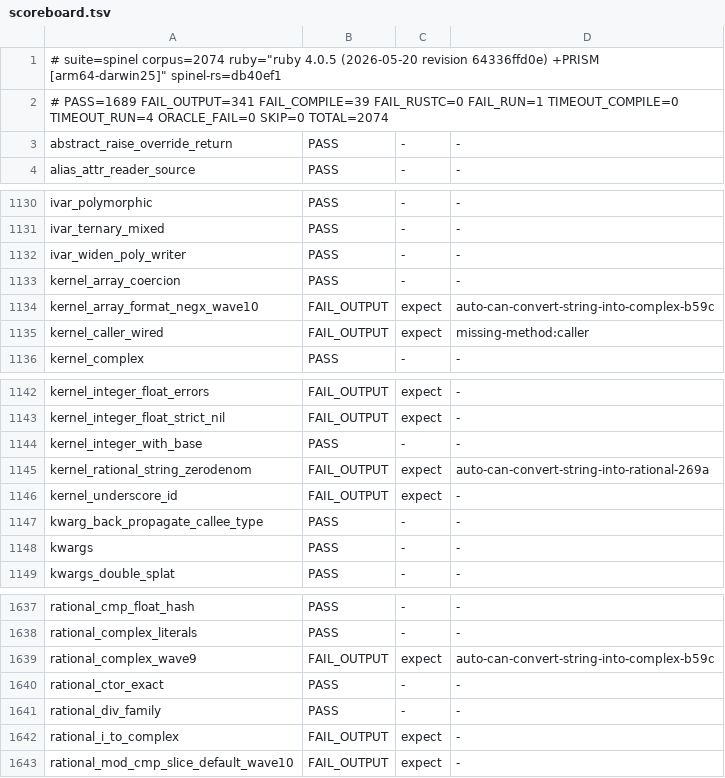
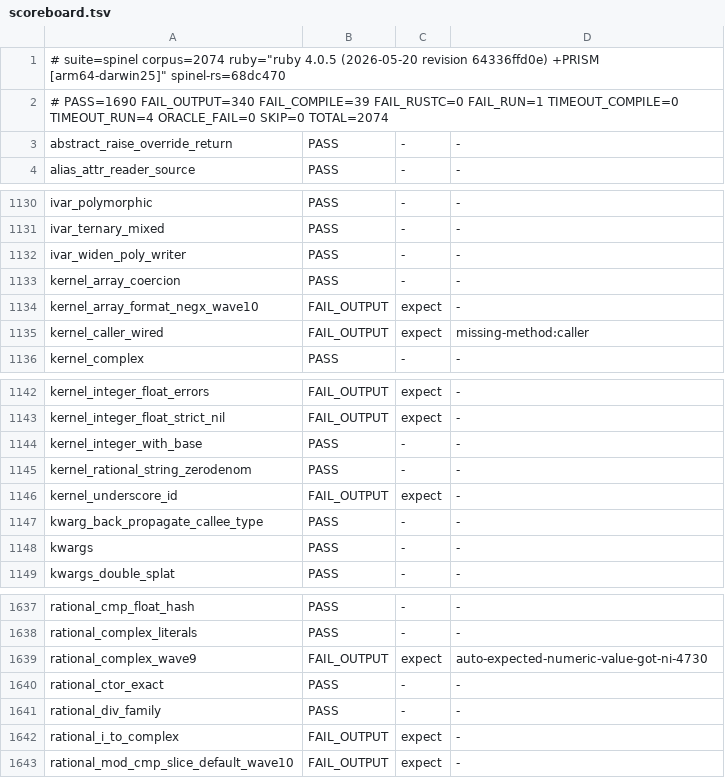
Before and after one commit to ryanseys/zeo, a TSV file: conformance/scoreboard.tsv, drawn as a sheet; only a part is shown, gaps mark what is left out.

```diff
--- a/conformance/scoreboard.tsv
+++ b/conformance/scoreboard.tsv
@@ -1,3 +1,3 @@
-# suite=spinel corpus=2074 ruby="ruby 4.0.5 (2026-05-20 revision 64336ffd0e) +PRISM [arm64-darwin25]" spinel-rs=db40ef1
-# PASS=1689 FAIL_OUTPUT=341 FAIL_COMPILE=39 FAIL_RUSTC=0 FAIL_RUN=1 TIMEOUT_COMPILE=0 TIMEOUT_RUN=4 ORACLE_FAIL=0 SKIP=0 TOTAL=2074
+# suite=spinel corpus=2074 ruby="ruby 4.0.5 (2026-05-20 revision 64336ffd0e) +PRISM [arm64-darwin25]" spinel-rs=68dc470
+# PASS=1690 FAIL_OUTPUT=340 FAIL_COMPILE=39 FAIL_RUSTC=0 FAIL_RUN=1 TIMEOUT_COMPILE=0 TIMEOUT_RUN=4 ORACLE_FAIL=0 SKIP=0 TOTAL=2074
 abstract_raise_override_return	PASS	-	-
@@ -1133,3 +1133,3 @@ ivar_widen_poly_writer	PASS	-	-
 kernel_array_coercion	PASS	-	-
-kernel_array_format_negx_wave10	FAIL_OUTPUT	expect	auto-can-convert-string-into-complex-b59c
+kernel_array_format_negx_wave10	FAIL_OUTPUT	expect	-
 kernel_caller_wired	FAIL_OUTPUT	expect	missing-method:caller
@@ -1144,3 +1144,3 @@ kernel_integer_float_strict_nil	FAIL_OUTPUT	expect	-
 kernel_integer_with_base	PASS	-	-
-kernel_rational_string_zerodenom	FAIL_OUTPUT	expect	auto-can-convert-string-into-rational-269a
+kernel_rational_string_zerodenom	PASS	-	-
 kernel_underscore_id	FAIL_OUTPUT	expect	-
@@ -1638,3 +1638,3 @@ rational_cmp_float_hash	PASS	-	-
 rational_complex_literals	PASS	-	-
-rational_complex_wave9	FAIL_OUTPUT	expect	auto-can-convert-string-into-complex-b59c
+rational_complex_wave9	FAIL_OUTPUT	expect	auto-expected-numeric-value-got-ni-4730
 rational_ctor_exact	PASS	-	-
```
Also changed, not shown: 6 other files.
